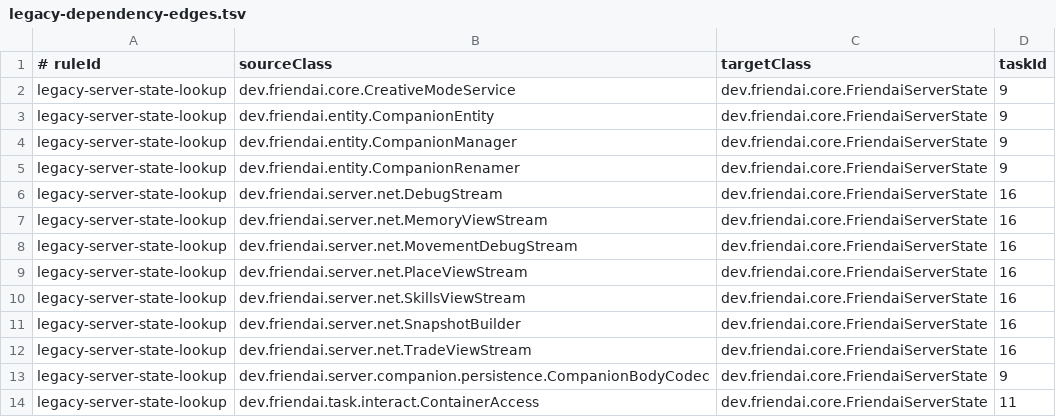
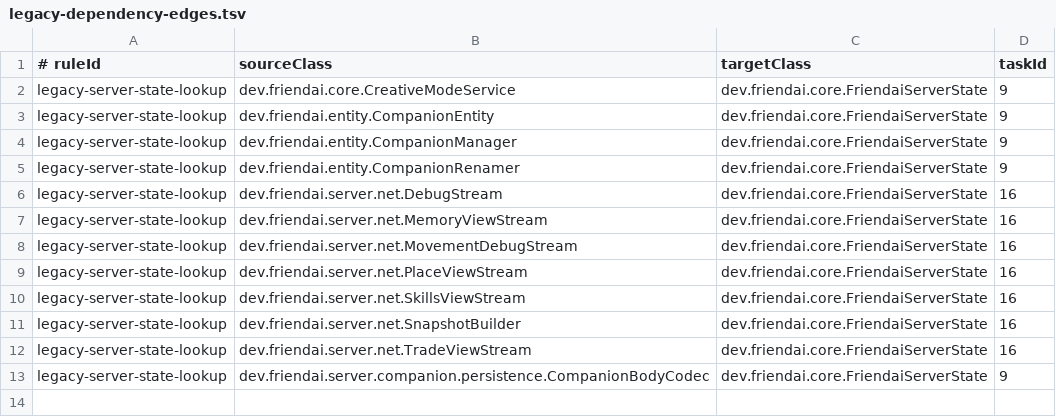
Before and after one commit to NemoKing1210/Friendai, a TSV file: architecture/legacy-dependency-edges.tsv, drawn as a sheet.

Commit message:
refactor: pass container services through task context

```diff
--- a/architecture/legacy-dependency-edges.tsv
+++ b/architecture/legacy-dependency-edges.tsv
@@ -13,2 +13 @@ legacy-server-state-lookup	dev.friendai.server.net.TradeViewStream	dev.friendai.
 legacy-server-state-lookup	dev.friendai.server.companion.persistence.CompanionBodyCodec	dev.friendai.core.FriendaiServerState	9
-legacy-server-state-lookup	dev.friendai.task.interact.ContainerAccess	dev.friendai.core.FriendaiServerState	11
```
Also changed, not shown: 10 other files.
